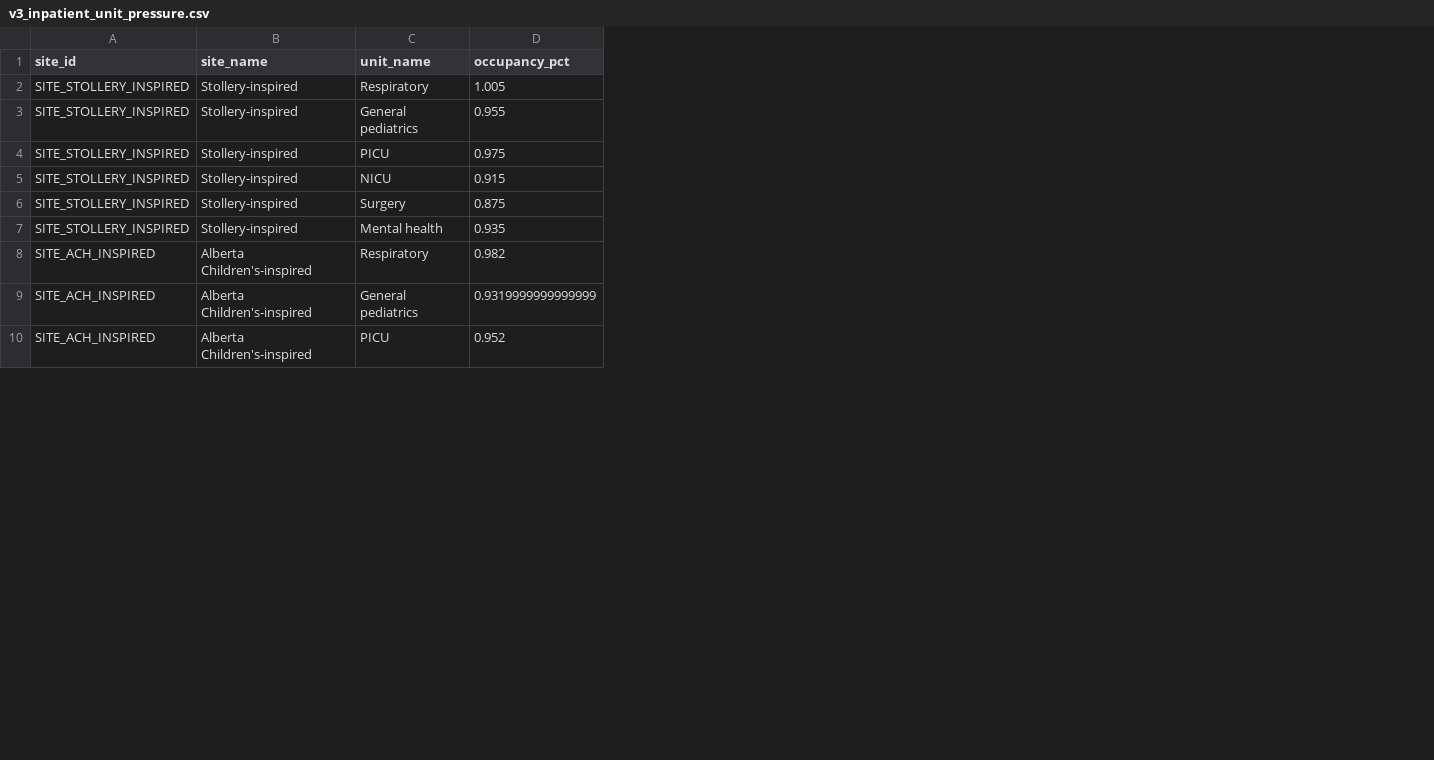
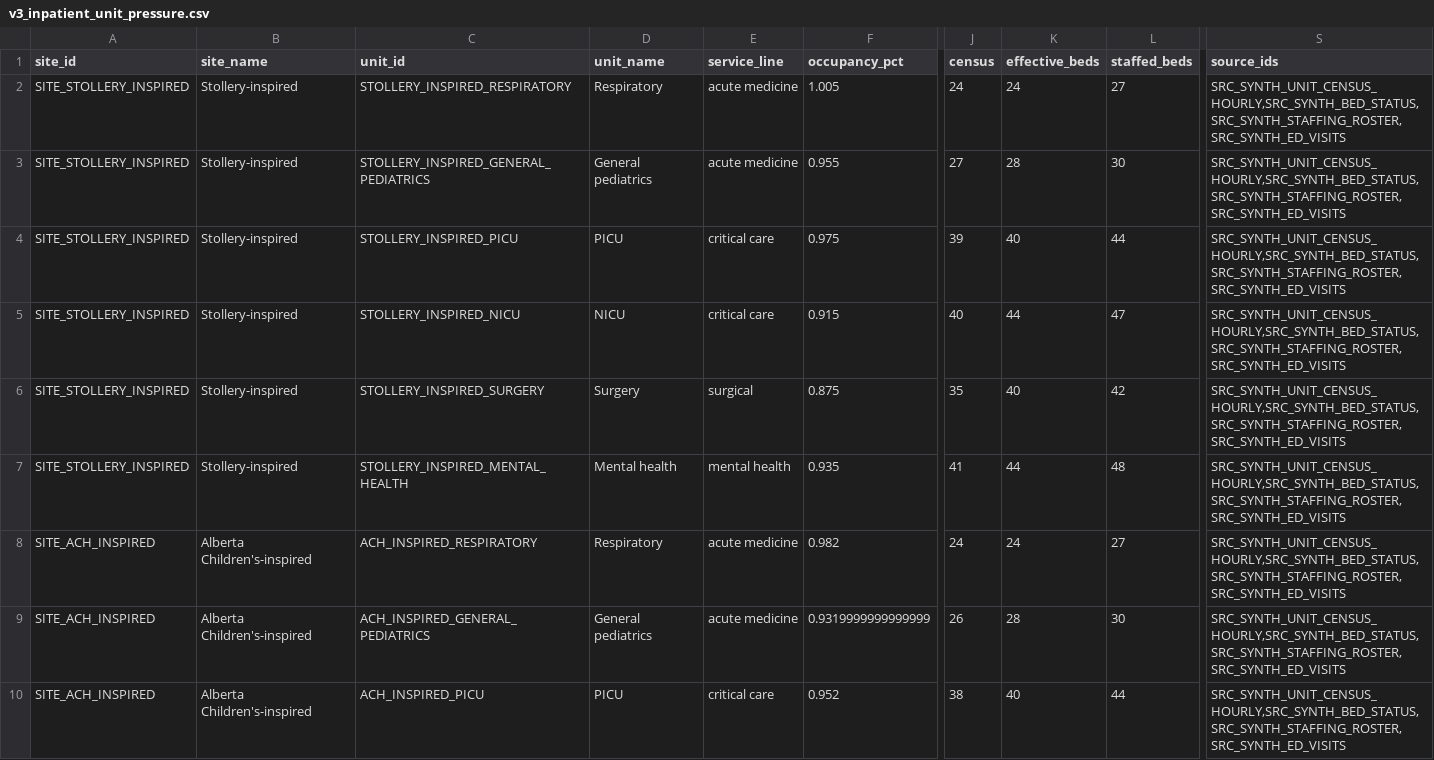
Before and after one commit to user8790/pediatric-acute-care-intelligence-suite, a CSV file: apps/snowflake_streamlit/shared/sample_data/v3_inpatient_unit_pressure.csv, drawn as a sheet; only a part is shown, gaps mark what is left out; the diff names each change by its address in the sheet, - before the commit and + after, or states it on an @@ line.

```diff
--- a/apps/snowflake_streamlit/shared/sample_data/v3_inpatient_unit_pressure.csv
+++ b/apps/snowflake_streamlit/shared/sample_data/v3_inpatient_unit_pressure.csv
+column C (unit_id), rows 2-10: STOLLERY_INSPIRED_RESPIRATORY | STOLLERY_INSPIRED_GENERAL_PEDIATRICS | STOLLERY_INSPIRED_PICU | STOLLERY_INSPIRED_NICU | STOLLERY_INSPIRED_SURGERY | STOLLERY_INSPIRED_MENTAL_HEALTH | ACH_INSPIRED_RESPIRATORY | ACH_INSPIRED_GENERAL_PEDIATRICS | ACH_INSPIRED_PICU
+column E (service_line), rows 2-10: acute medicine | acute medicine | critical care | critical care | surgical | mental health | acute medicine | acute medicine | critical care
+column J (census), rows 2-10: 24 | 27 | 39 | 40 | 35 | 41 | 24 | 26 | 38
+column K (effective_beds), rows 2-10: 24 | 28 | 40 | 44 | 40 | 44 | 24 | 28 | 40
+column L (staffed_beds), rows 2-10: 27 | 30 | 44 | 47 | 42 | 48 | 27 | 30 | 44
+column S (source_ids), rows 2-10: all SRC_SYNTH_UNIT_CENSUS_HOURLY,SRC_SYNTH_BED_STATUS,SRC_SYNTH_STAFFING_ROSTER,SRC_SYNTH_ED_VISITS
```
Also changed, not shown: apps/snowflake_streamlit/shared/sample_data/v3_ambulatory_program_access.csv, 14 other files.
